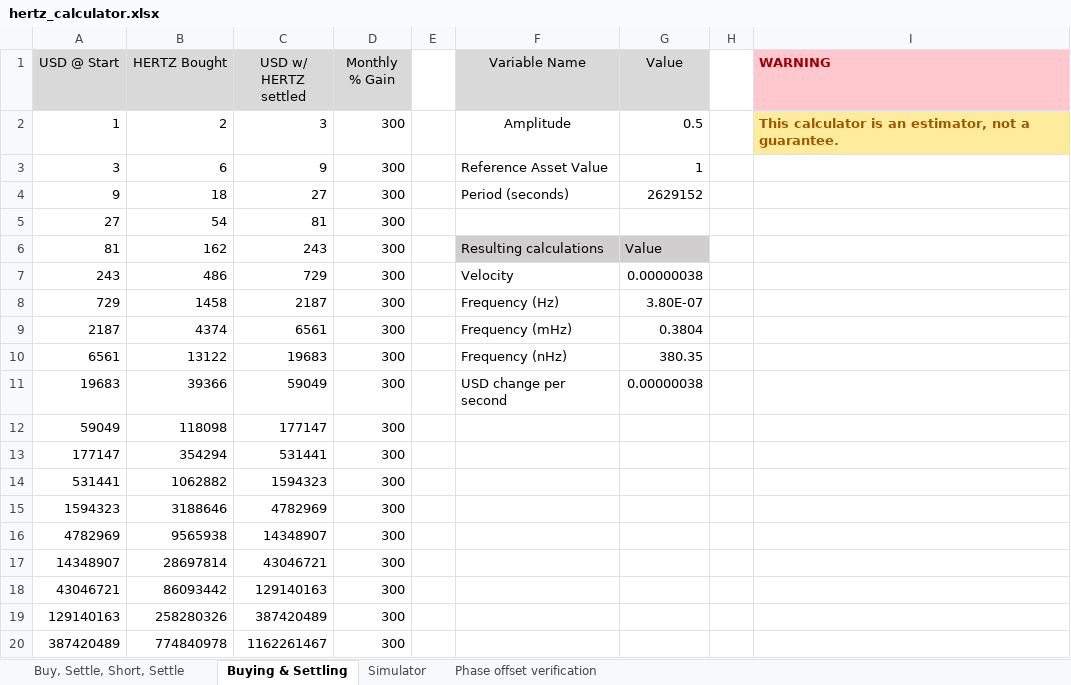
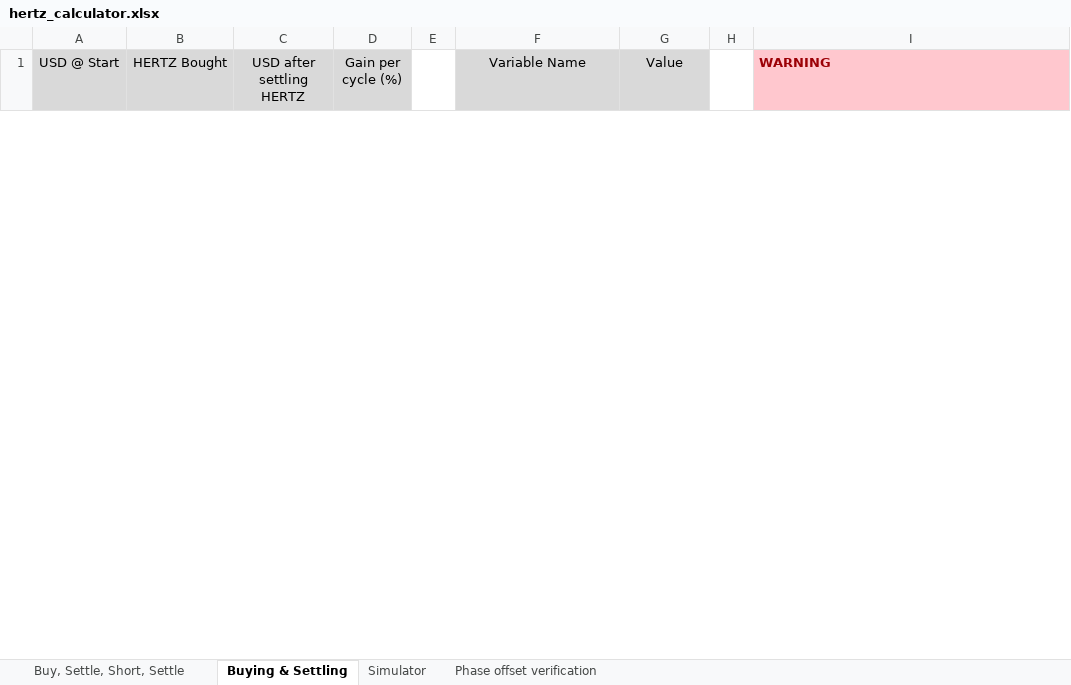
Before and after one commit to BTS-CM/scripts, an Excel workbook: hertz_calculator.xlsx, sheet Buying & Settling, drawn as a sheet; only a part is shown; values as stored, in another font and other column widths than the file's, no borders; removed rows and columns are numbered as before the commit, all else as after; the diff covers the shown part only; the diff names each change by its address in the sheet, - before the commit and + after, or states it on an @@ line.

Commit message:
Updates & New script
Separated the verification script from the feed script.
Updated the calculator.

```diff
--- a/hertz_calculator.xlsx (sheet Buying & Settling)
+++ b/hertz_calculator.xlsx (sheet Buying & Settling)
-C1: USD w/ HERTZ settled
+C1: USD after settling HERTZ
-D1: Monthly % Gain
+D1: Gain per cycle (%)
-row 2: 1 | 2 | 3 | 300 |  | Amplitude | 0.5 |  | This calculator is an estimator, not a guarantee.
-row 3: 3 | 6 | 9 | 300 |  | Reference Asset Value | 1
-row 4: 9 | 18 | 27 | 300 |  | Period (seconds) | 2629152
-row 5: 27 | 54 | 81 | 300
-row 6: 81 | 162 | 243 | 300 |  | Resulting calculations | Value
-row 7: 243 | 486 | 729 | 300 |  | Velocity | 0.00000038
-row 8: 729 | 1458 | 2187 | 300 |  | Frequency (Hz) | 3.80E-07
-row 9: 2187 | 4374 | 6561 | 300 |  | Frequency (mHz) | 0.3804
-row 10: 6561 | 13122 | 19683 | 300 |  | Frequency (nHz) | 380.35
-row 11: 19683 | 39366 | 59049 | 300 |  | USD change per second | 0.00000038
-row 12: 59049 | 118098 | 177147 | 300
-row 13: 177147 | 354294 | 531441 | 300
-row 14: 531441 | 1062882 | 1594323 | 300
-row 15: 1594323 | 3188646 | 4782969 | 300
-row 16: 4782969 | 9565938 | 14348907 | 300
-row 17: 14348907 | 28697814 | 43046721 | 300
-row 18: 43046721 | 86093442 | 129140163 | 300
-row 19: 129140163 | 258280326 | 387420489 | 300
-row 20: 387420489 | 774840978 | 1162261467 | 300
```
Also changed, not shown: 29 added rows and 10 removed rows elsewhere in this sheet, sheet Simulator, sheet Buy, Settle, Short, Settle, sheet Phase offset verification, charts or pictures, 1 other file.
